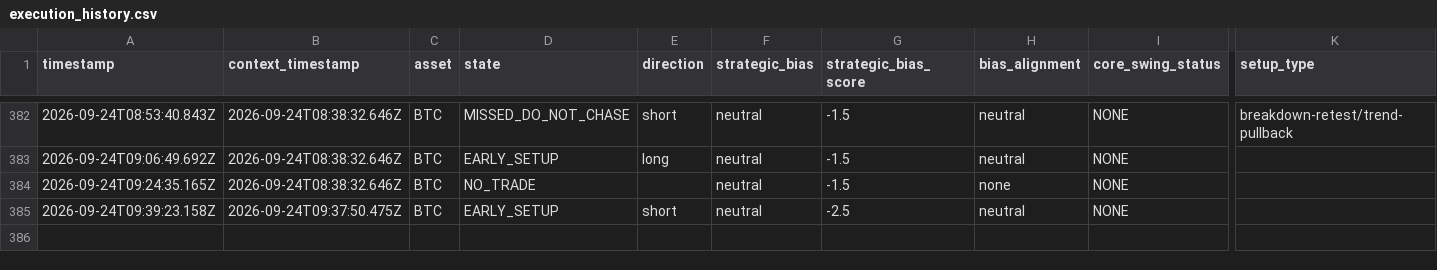
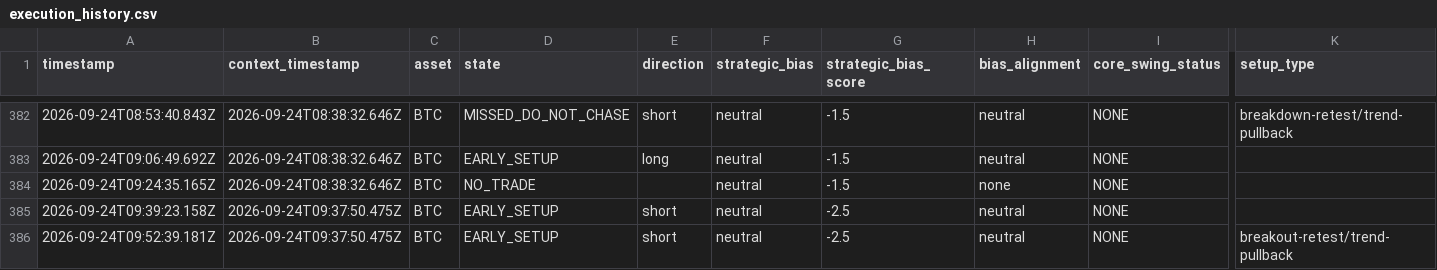
Before and after one commit to themooje412/btc-market-data-collector, a CSV file: execution_history.csv, drawn as a sheet; only a part is shown, gaps mark what is left out; rows hold the shown columns only; the diff names each change by its address in the sheet, - before the commit and + after, or states it on an @@ line.

```diff
--- a/execution_history.csv
+++ b/execution_history.csv
+row 386: 2026-09-24T09:52:39.181Z | 2026-09-24T09:37:50.475Z | BTC | EARLY_SETUP | short | neutral | -2.5 | neutral | NONE | breakout-retest/trend-pullback
```
Also changed, not shown: assets/eth/execution_history.csv, assets/sol/execution_history.csv, 12 other files.
